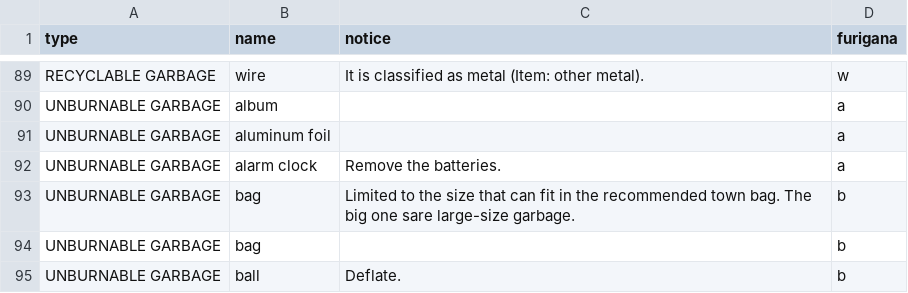
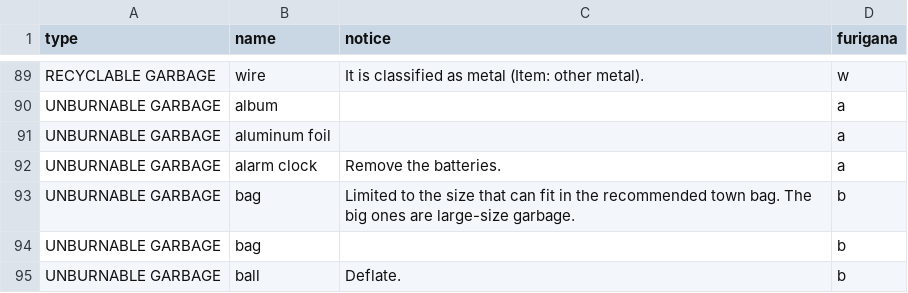
Before and after one commit to Shimizu-Sunto/5374en, a CSV file: data/target.csv, drawn as a sheet; only a part is shown, gaps mark what is left out.

Commit message:
Update target.csv

```diff
--- a/data/target.csv
+++ b/data/target.csv
@@ -92,3 +92,3 @@ UNBURNABLE GARBAGE,aluminum foil,,a
 UNBURNABLE GARBAGE,alarm clock,Remove the batteries.,a
-UNBURNABLE GARBAGE,bag,Limited to the size that can fit in the recommended town bag. The big one sare large-size garbage.,b
+UNBURNABLE GARBAGE,bag,Limited to the size that can fit in the recommended town bag. The big ones are large-size garbage.,b
 UNBURNABLE GARBAGE,bag,,b
```
